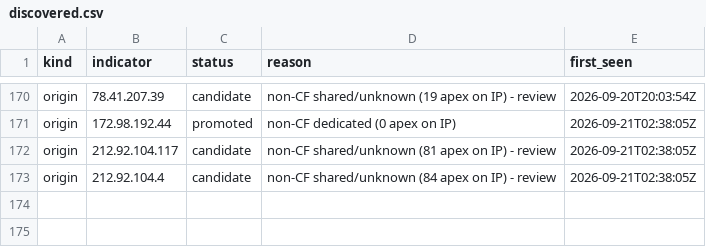
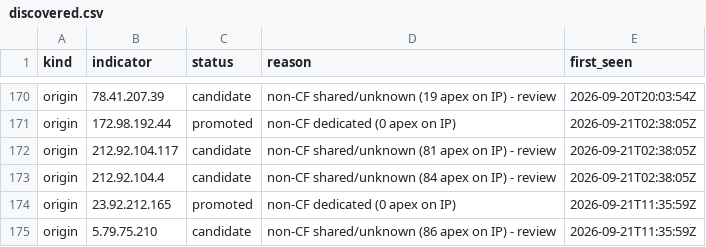
Before and after one commit to malek-alhu/marketplace-phaas-tracker, a CSV file: monitor/discovered.csv, drawn as a sheet; only a part is shown, gaps mark what is left out.

```diff
--- a/monitor/discovered.csv
+++ b/monitor/discovered.csv
@@ -173 +173,3 @@ origin,212.92.104.117,candidate,non-CF shared/unknown (81 apex on IP) - review,2
 origin,212.92.104.4,candidate,non-CF shared/unknown (84 apex on IP) - review,2026-09-21T02:38:05Z
+origin,23.92.212.165,promoted,non-CF dedicated (0 apex on IP),2026-09-21T11:35:59Z
+origin,5.79.75.210,candidate,non-CF shared/unknown (86 apex on IP) - review,2026-09-21T11:35:59Z
```
Also changed, not shown: monitor/findings.csv, monitor/scans.csv, 5 other files.
